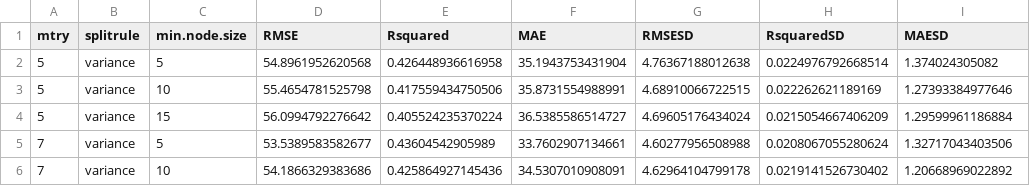
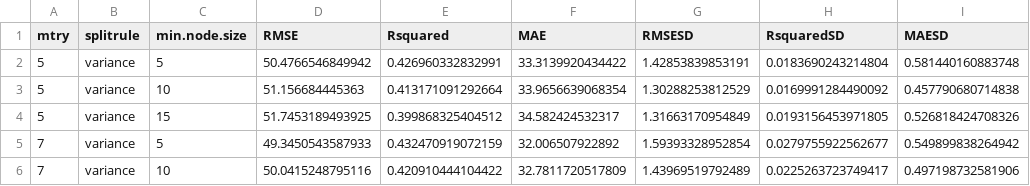
Before and after one commit to utassydv/data_analysis_prediction, a CSV file: airbnb_tokyo/out/rf_model_2.csv, drawn as a sheet; only a part is shown; the diff covers the shown part only.

```diff
--- a/airbnb_tokyo/out/rf_model_2.csv
+++ b/airbnb_tokyo/out/rf_model_2.csv
@@ -1,6 +1,6 @@
 "mtry","splitrule","min.node.size","RMSE","Rsquared","MAE","RMSESD","RsquaredSD","MAESD"
-5,"variance",5,54.8961952620568,0.426448936616958,35.1943753431904,4.76367188012638,0.0224976792668514,1.374024305082
-5,"variance",10,55.4654781525798,0.417559434750506,35.8731554988991,4.68910066722515,0.022262621189169,1.27393384977646
-5,"variance",15,56.0994792276642,0.405524235370224,36.5385586514727,4.69605176434024,0.0215054667406209,1.29599961186884
-7,"variance",5,53.5389583582677,0.43604542905989,33.7602907134661,4.60277956508988,0.0208067055280624,1.32717043403506
-7,"variance",10,54.1866329383686,0.425864927145436,34.5307010908091,4.62964104799178,0.0219141526730402,1.20668969022892
+5,"variance",5,50.4766546849942,0.426960332832991,33.3139920434422,1.42853839853191,0.0183690243214804,0.581440160883748
+5,"variance",10,51.156684445363,0.413171091292664,33.9656639068354,1.30288253812529,0.0169991284490092,0.457790680714838
+5,"variance",15,51.7453189493925,0.399868325404512,34.582424532317,1.31663170954849,0.0193156453971805,0.526818424708326
+7,"variance",5,49.3450543587933,0.432470919072159,32.006507922892,1.59393328952854,0.0279755922562677,0.549899838264942
+7,"variance",10,50.0415248795116,0.420910444104422,32.7811720517809,1.43969519792489,0.0225263723749417,0.497198732581906
```
Also changed, not shown: 24 edited cells elsewhere in this file, airbnb_tokyo/out/normalized_rmse.csv, airbnb_tokyo/out/ols_model_coeffs_df.csv, 28 other files.
